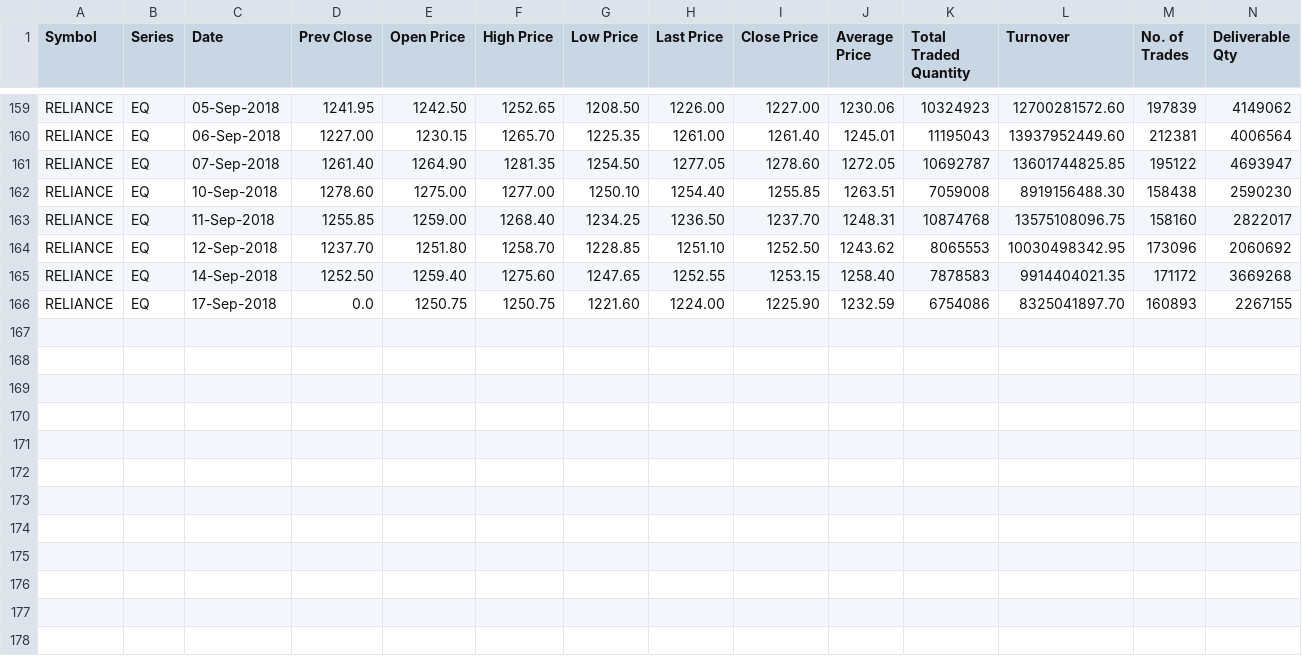
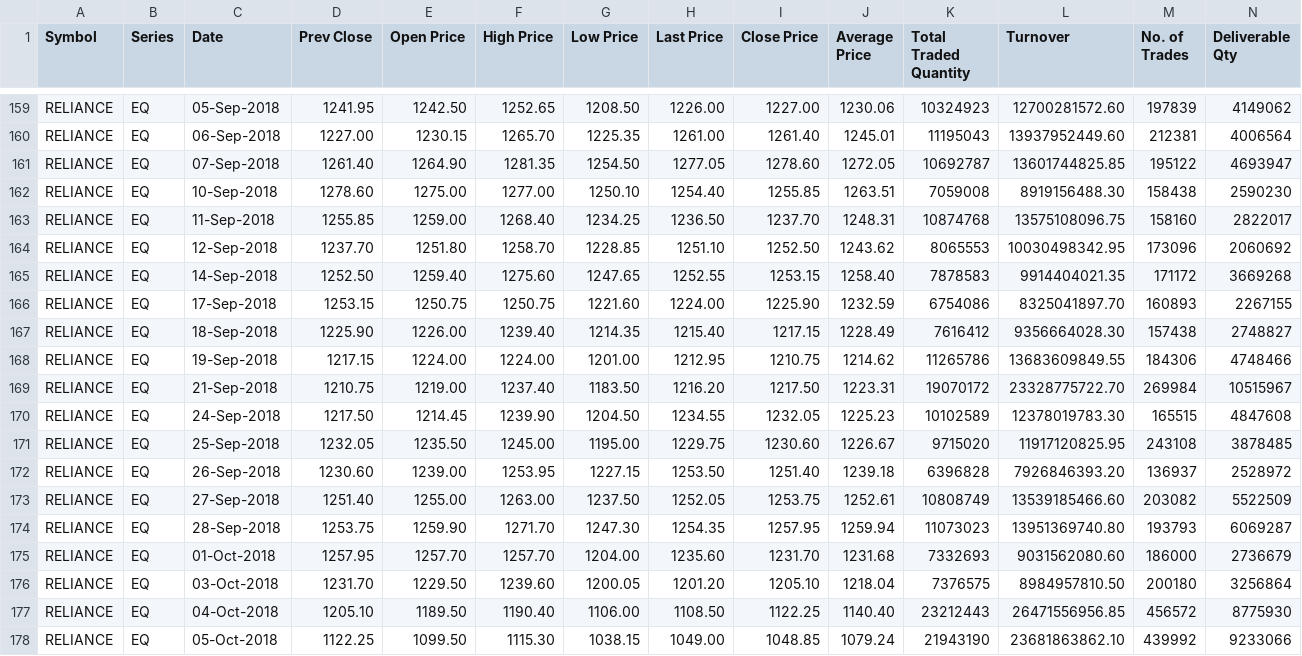
Before and after one commit to CooperPair/Spot_checking_algorithm, a CSV file: dataset/RELIANCE.csv, drawn as a sheet; only a part is shown, gaps mark what is left out; rows hold the shown columns only; the diff names each change by its address in the sheet, - before the commit and + after, or states it on an @@ line.

Commit message:
adding the latest datasets

```diff
--- a/dataset/RELIANCE.csv
+++ b/dataset/RELIANCE.csv
-D166 (Prev Close): 0.0
+D166 (Prev Close): 1253.15
+row 167: RELIANCE | EQ | 18-Sep-2018 | 1225.90 | 1226.00 | 1239.40 | 1214.35 | 1215.40 | 1217.15 | 1228.49 | 7616412 | 9356664028.30 | 157438 | 2748827
+row 168: RELIANCE | EQ | 19-Sep-2018 | 1217.15 | 1224.00 | 1224.00 | 1201.00 | 1212.95 | 1210.75 | 1214.62 | 11265786 | 13683609849.55 | 184306 | 4748466
+row 169: RELIANCE | EQ | 21-Sep-2018 | 1210.75 | 1219.00 | 1237.40 | 1183.50 | 1216.20 | 1217.50 | 1223.31 | 19070172 | 23328775722.70 | 269984 | 10515967
+row 170: RELIANCE | EQ | 24-Sep-2018 | 1217.50 | 1214.45 | 1239.90 | 1204.50 | 1234.55 | 1232.05 | 1225.23 | 10102589 | 12378019783.30 | 165515 | 4847608
+row 171: RELIANCE | EQ | 25-Sep-2018 | 1232.05 | 1235.50 | 1245.00 | 1195.00 | 1229.75 | 1230.60 | 1226.67 | 9715020 | 11917120825.95 | 243108 | 3878485
+row 172: RELIANCE | EQ | 26-Sep-2018 | 1230.60 | 1239.00 | 1253.95 | 1227.15 | 1253.50 | 1251.40 | 1239.18 | 6396828 | 7926846393.20 | 136937 | 2528972
+row 173: RELIANCE | EQ | 27-Sep-2018 | 1251.40 | 1255.00 | 1263.00 | 1237.50 | 1252.05 | 1253.75 | 1252.61 | 10808749 | 13539185466.60 | 203082 | 5522509
+row 174: RELIANCE | EQ | 28-Sep-2018 | 1253.75 | 1259.90 | 1271.70 | 1247.30 | 1254.35 | 1257.95 | 1259.94 | 11073023 | 13951369740.80 | 193793 | 6069287
+row 175: RELIANCE | EQ | 01-Oct-2018 | 1257.95 | 1257.70 | 1257.70 | 1204.00 | 1235.60 | 1231.70 | 1231.68 | 7332693 | 9031562080.60 | 186000 | 2736679
+row 176: RELIANCE | EQ | 03-Oct-2018 | 1231.70 | 1229.50 | 1239.60 | 1200.05 | 1201.20 | 1205.10 | 1218.04 | 7376575 | 8984957810.50 | 200180 | 3256864
+row 177: RELIANCE | EQ | 04-Oct-2018 | 1205.10 | 1189.50 | 1190.40 | 1106.00 | 1108.50 | 1122.25 | 1140.40 | 23212443 | 26471556956.85 | 456572 | 8775930
+row 178: RELIANCE | EQ | 05-Oct-2018 | 1122.25 | 1099.50 | 1115.30 | 1038.15 | 1049.00 | 1048.85 | 1079.24 | 21943190 | 23681863862.10 | 439992 | 9233066
```
Also changed, not shown: dataset/LUPIN.csv, dataset/YESBANK.csv, 1 other file.
